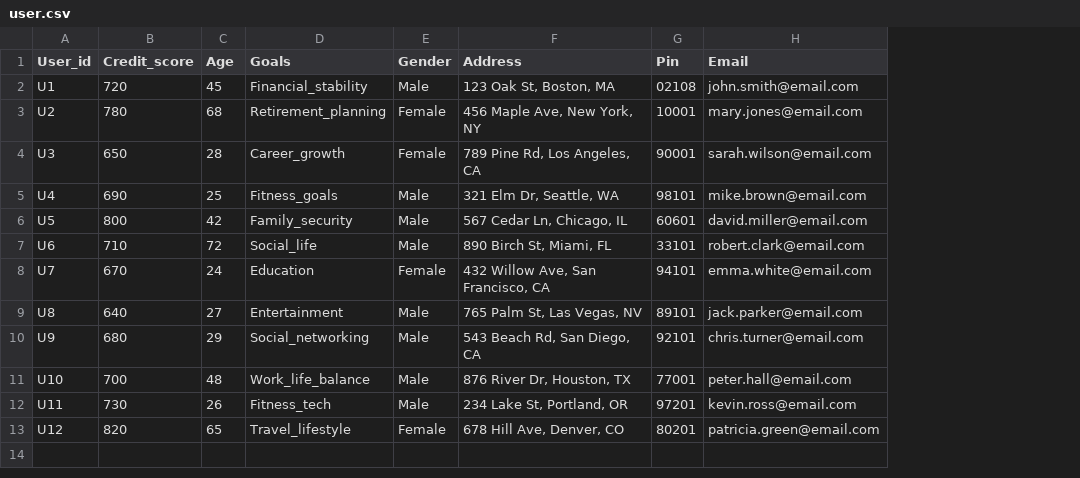
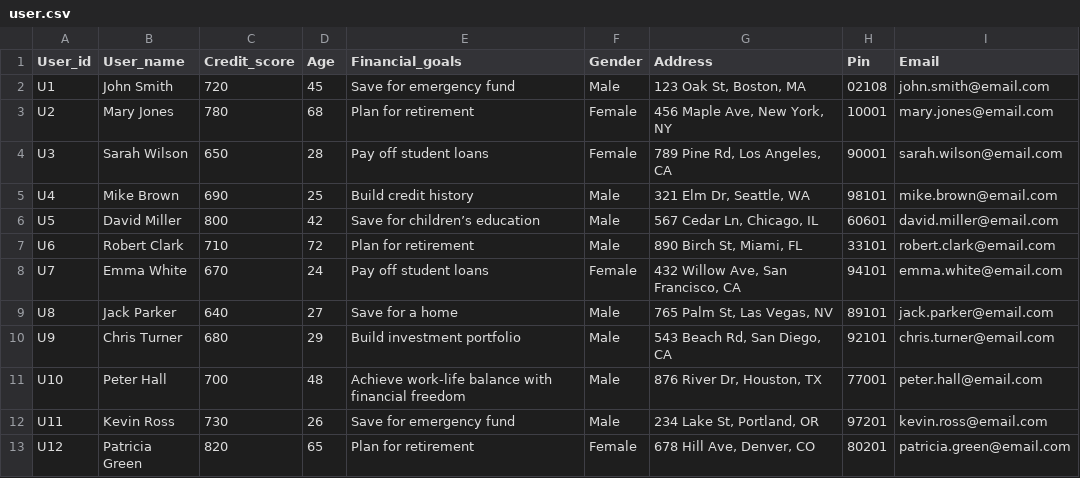
Before and after one commit to chinmayeeb96/Notify-GenAI-transaction-analysis, a CSV file: data/data_generation/user.csv, drawn as a sheet; removed rows and columns are numbered as before the commit, all else as after; the diff names each change by its address in the sheet, - before the commit and + after, or states it on an @@ line.

```diff
--- a/data/data_generation/user.csv
+++ b/data/data_generation/user.csv
+column B (User_name), rows 2-13: John Smith | Mary Jones | Sarah Wilson | Mike Brown | David Miller | Robert Clark | Emma White | Jack Parker | Chris Turner | Peter Hall | Kevin Ross | Patricia Green
-column D (Goals), rows 2-13: Financial_stability | Retirement_planning | Career_growth | Fitness_goals | Family_security | Social_life | Education | Entertainment | Social_networking | Work_life_balance | Fitness_tech | Travel_lifestyle
+column E (Financial_goals), rows 2-13: Save for emergency fund | Plan for retirement | Pay off student loans | Build credit history | Save for children’s education | Plan for retirement | Pay off student loans | Save for a home | Build investment portfolio | Achieve work-life balance with financial freedom | Save for emergency fund | Plan for retirement
```
Also changed, not shown: data/data_generation/credit_card_data.csv, 2 other files.
